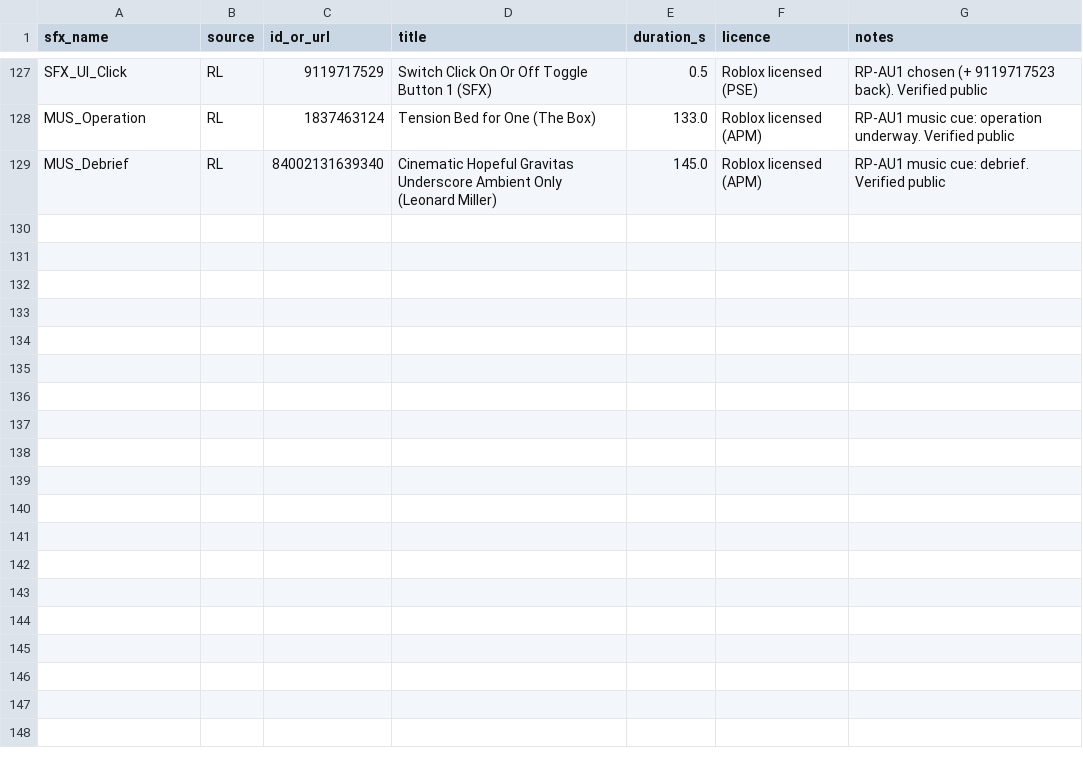
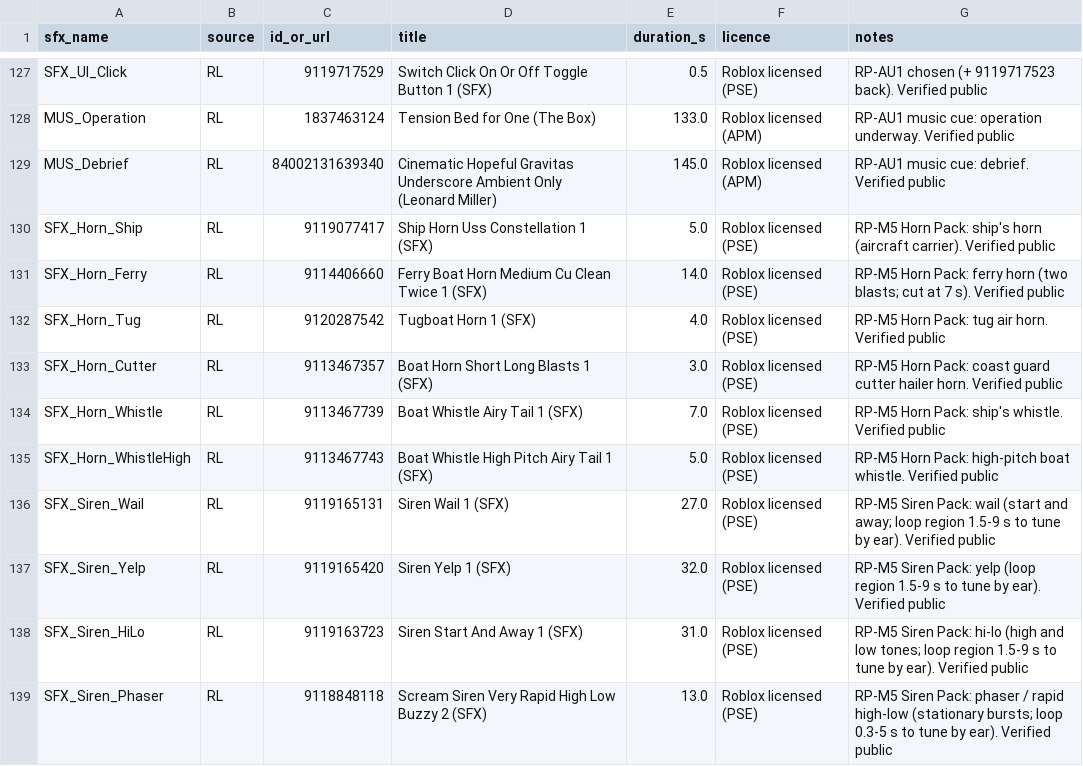
Before and after one commit to B0gsto/mayday-sea-rescue, a CSV file: assets/audio/candidates.csv, drawn as a sheet; only a part is shown, gaps mark what is left out; the diff names each change by its address in the sheet, - before the commit and + after, or states it on an @@ line.

```diff
--- a/assets/audio/candidates.csv
+++ b/assets/audio/candidates.csv
+row 130: SFX_Horn_Ship | RL | 9119077417 | Ship Horn Uss Constellation 1 (SFX) | 5.0 | Roblox licensed (PSE) | RP-M5 Horn Pack: ship's horn (aircraft carrier). Verified public
+row 131: SFX_Horn_Ferry | RL | 9114406660 | Ferry Boat Horn Medium Cu Clean Twice 1 (SFX) | 14.0 | Roblox licensed (PSE) | RP-M5 Horn Pack: ferry horn (two blasts; cut at 7 s). Verified public
+row 132: SFX_Horn_Tug | RL | 9120287542 | Tugboat Horn 1 (SFX) | 4.0 | Roblox licensed (PSE) | RP-M5 Horn Pack: tug air horn. Verified public
+row 133: SFX_Horn_Cutter | RL | 9113467357 | Boat Horn Short Long Blasts 1 (SFX) | 3.0 | Roblox licensed (PSE) | RP-M5 Horn Pack: coast guard cutter hailer horn. Verified public
+row 134: SFX_Horn_Whistle | RL | 9113467739 | Boat Whistle Airy Tail 1 (SFX) | 7.0 | Roblox licensed (PSE) | RP-M5 Horn Pack: ship's whistle. Verified public
+row 135: SFX_Horn_WhistleHigh | RL | 9113467743 | Boat Whistle High Pitch Airy Tail 1 (SFX) | 5.0 | Roblox licensed (PSE) | RP-M5 Horn Pack: high-pitch boat whistle. Verified public
+row 136: SFX_Siren_Wail | RL | 9119165131 | Siren Wail 1 (SFX) | 27.0 | Roblox licensed (PSE) | RP-M5 Siren Pack: wail (start and away; loop region 1.5-9 s to tune by ear). Verified public
+row 137: SFX_Siren_Yelp | RL | 9119165420 | Siren Yelp 1 (SFX) | 32.0 | Roblox licensed (PSE) | RP-M5 Siren Pack: yelp (loop region 1.5-9 s to tune by ear). Verified public
+row 138: SFX_Siren_HiLo | RL | 9119163723 | Siren Start And Away 1 (SFX) | 31.0 | Roblox licensed (PSE) | RP-M5 Siren Pack: hi-lo (high and low tones; loop region 1.5-9 s to tune by ear). Verified public
+row 139: SFX_Siren_Phaser | RL | 9118848118 | Scream Siren Very Rapid High Low Buzzy 2 (SFX) | 13.0 | Roblox licensed (PSE) | RP-M5 Siren Pack: phaser / rapid high-low (stationary bursts; loop 0.3-5 s to tune by ear). Verified public
```
Also changed, not shown: 10 other files.
